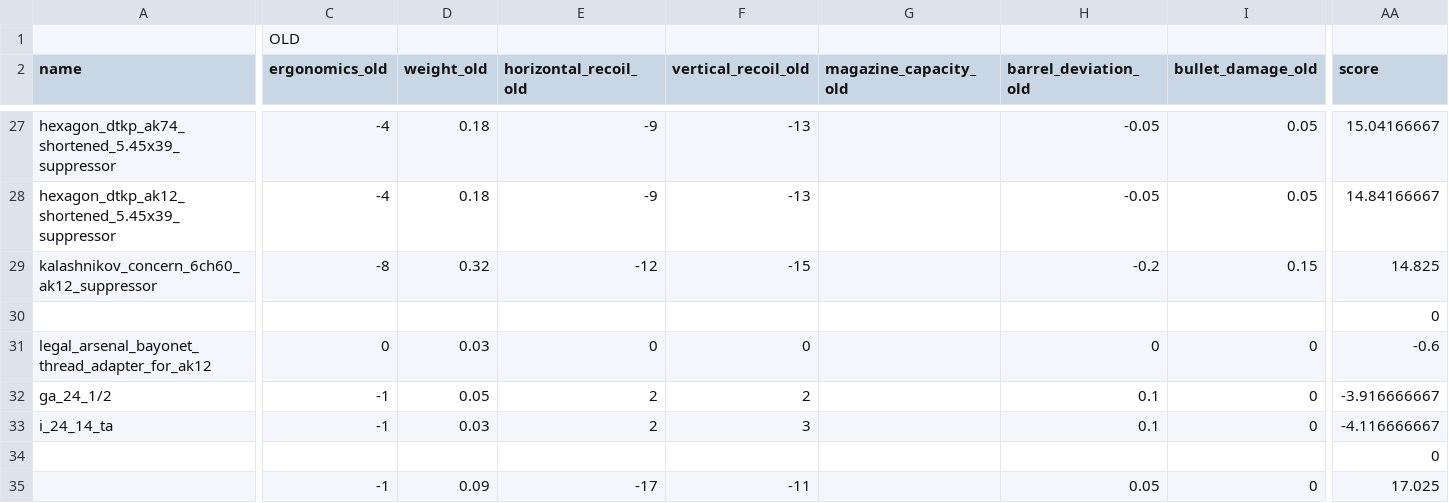
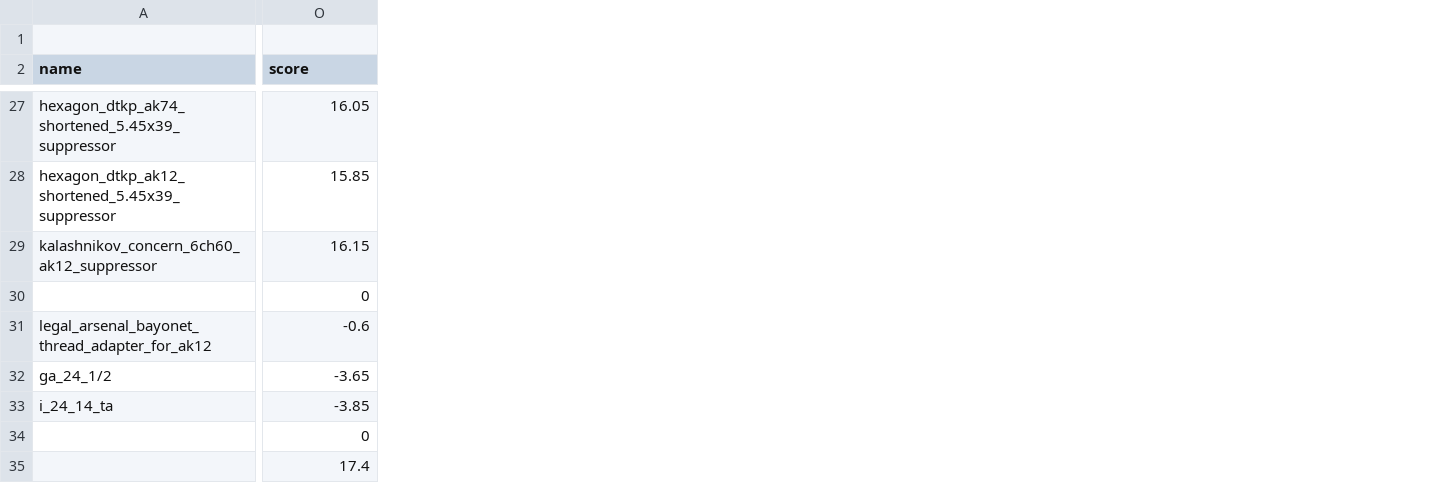
Before and after one commit to recoil-group/deadline-balancing, a CSV file: changes/545-muzzles.csv, drawn as a sheet; only a part is shown, gaps mark what is left out; removed rows and columns are numbered as before the commit, all else as after; the diff covers the shown part only; the diff names each change by its address in the sheet, - before the commit and + after, or states it on an @@ line.

```diff
--- a/changes/545-muzzles.csv
+++ b/changes/545-muzzles.csv
-column C (ergonomics_old), row 1: OLD; rows 27-35: -4 | -4 | -8 |  | 0 | -1 | -1 |  | -1
-column D (weight_old), rows 27-35: 0.18 | 0.18 | 0.32 |  | 0.03 | 0.05 | 0.03 |  | 0.09
-column E (horizontal_recoil_old), rows 27-35: -9 | -9 | -12 |  | 0 | 2 | 2 |  | -17
-column F (vertical_recoil_old), rows 27-35: -13 | -13 | -15 |  | 0 | 2 | 3 |  | -11
-column G (magazine_capacity_old), empty
-column H (barrel_deviation_old), rows 27-35: -0.05 | -0.05 | -0.2 |  | 0 | 0.1 | 0.1 |  | 0.05
-column I (bullet_damage_old), rows 27-35: 0.05 | 0.05 | 0.15 |  | 0 | 0 | 0 |  | 0
-O27 (score): 15.04166667
+O27 (score): 16.05
-O28 (score): 14.84166667
+O28 (score): 15.85
-O29 (score): 14.825
+O29 (score): 16.15
-O32 (score): -3.916666667
+O32 (score): -3.65
-O33 (score): -4.116666667
+O33 (score): -3.85
-O35 (score): 17.025
+O35 (score): 17.4
```
Also changed, not shown: 1 added column, 6 removed columns and 83 edited cells elsewhere in this file, 1 other file.
